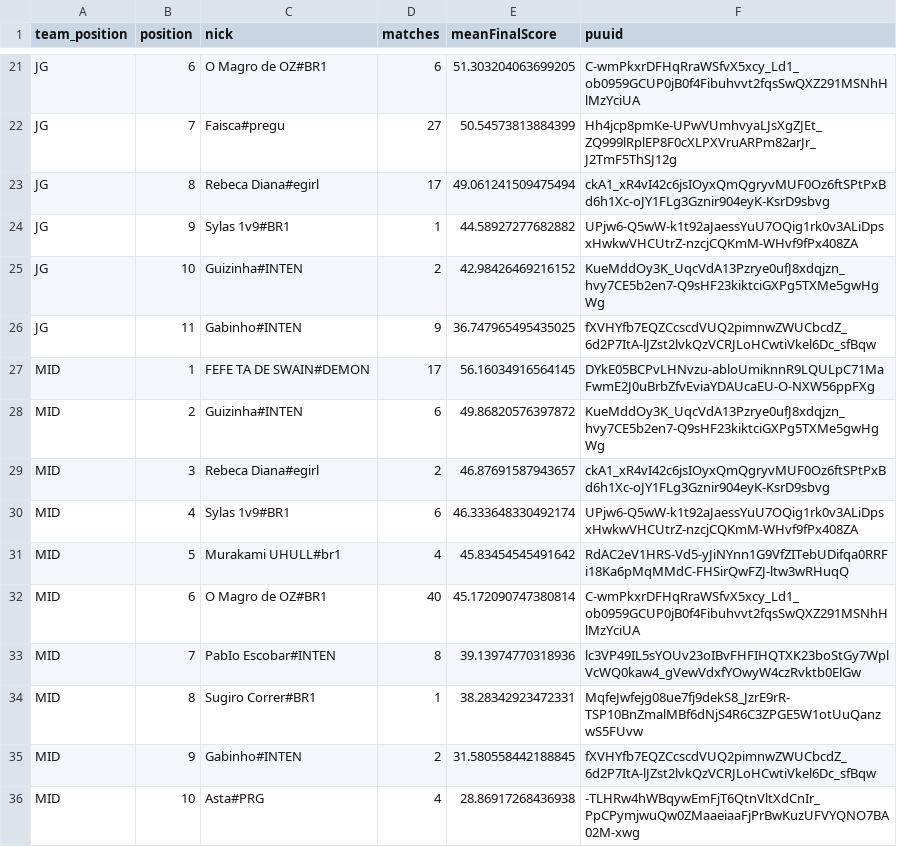
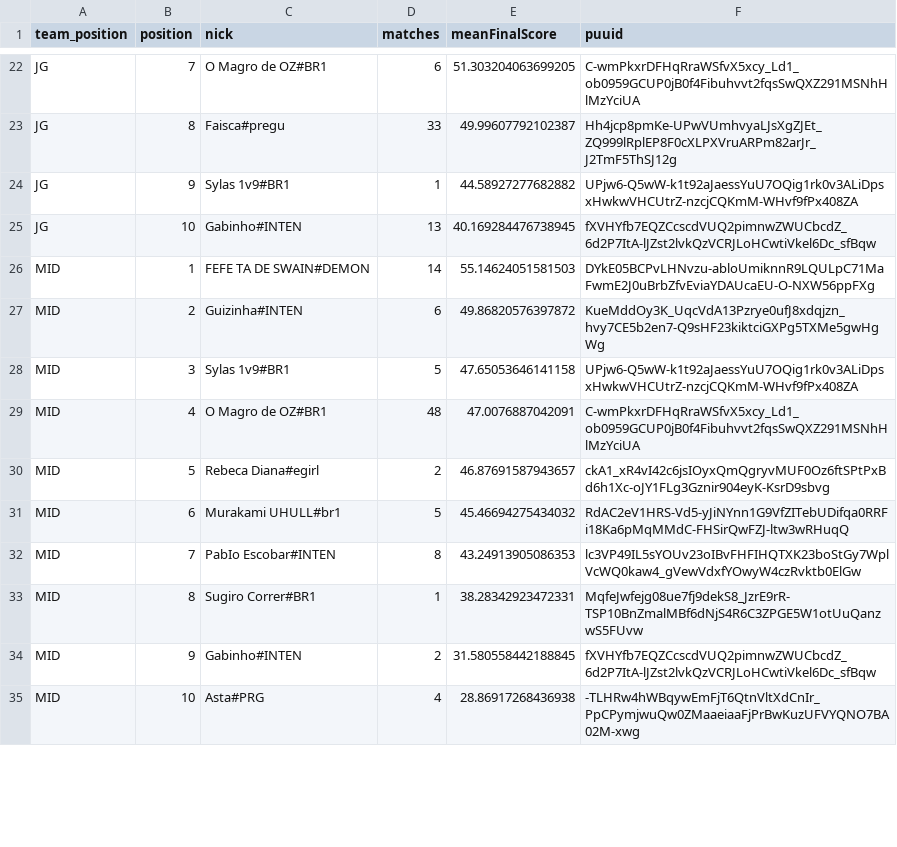
Before and after one commit to heitorel/capitaScore, a CSV file: assets/data/ranking_position_score_export.csv, drawn as a sheet; only a part is shown, gaps mark what is left out; removed rows and columns are numbered as before the commit, all else as after; the diff covers the shown part only; the diff names each change by its address in the sheet, - before the commit and + after, or states it on an @@ line.

```diff
--- a/assets/data/ranking_position_score_export.csv
+++ b/assets/data/ranking_position_score_export.csv
-B22 (position): 6
+B22 (position): 7
-B23 (position): 7
+B23 (position): 8
-D23 (matches): 27
+D23 (matches): 33
-E23 (meanFinalScore): 50.54573813884399
+E23 (meanFinalScore): 49.99607792102387
-row 23: JG | 8 | Rebeca Diana#egirl | 17 | 49.061241509475494 | ckA1_xR4vI42c6jsIOyxQmQgryvMUF0Oz6ftSPtPxBd6h1Xc-oJY1FLg3Gznir904eyK-KsrD9sbvg
-row 25: JG | 10 | Guizinha#INTEN | 2 | 42.98426469216152 | KueMddOy3K_UqcVdA13Pzrye0ufJ8xdqjzn_hvy7CE5b2en7-Q9sHF23kiktciGXPg5TXMe5gwHgWg
-B25 (position): 11
+B25 (position): 10
-D25 (matches): 9
+D25 (matches): 13
-E25 (meanFinalScore): 36.747965495435025
+E25 (meanFinalScore): 40.169284476738945
-D26 (matches): 17
+D26 (matches): 14
-E26 (meanFinalScore): 56.16034916564145
+E26 (meanFinalScore): 55.14624051581503
+row 28: MID | 3 | Sylas 1v9#BR1 | 5 | 47.65053646141158 | UPjw6-Q5wW-k1t92aJaessYuU7OQig1rk0v3ALiDpsxHwkwVHCUtrZ-nzcjCQKmM-WHvf9fPx408ZA
+row 29: MID | 4 | O Magro de OZ#BR1 | 48 | 47.0076887042091 | C-wmPkxrDFHqRraWSfvX5xcy_Ld1_ob0959GCUP0jB0f4Fibuhvvt2fqsSwQXZ291MSNhHlMzYciUA
-B30 (position): 3
+B30 (position): 5
-row 30: MID | 4 | Sylas 1v9#BR1 | 6 | 46.333648330492174 | UPjw6-Q5wW-k1t92aJaessYuU7OQig1rk0v3ALiDpsxHwkwVHCUtrZ-nzcjCQKmM-WHvf9fPx408ZA
-B31 (position): 5
+B31 (position): 6
-D31 (matches): 4
+D31 (matches): 5
-E31 (meanFinalScore): 45.83454545491642
+E31 (meanFinalScore): 45.46694275434032
-row 32: MID | 6 | O Magro de OZ#BR1 | 40 | 45.172090747380814 | C-wmPkxrDFHqRraWSfvX5xcy_Ld1_ob0959GCUP0jB0f4Fibuhvvt2fqsSwQXZ291MSNhHlMzYciUA
-E32 (meanFinalScore): 39.13974770318936
+E32 (meanFinalScore): 43.24913905086353
```
Also changed, not shown: 8 added rows, 6 removed rows and 51 edited cells elsewhere in this file, assets/data/match_individual_score_grouped_export.csv, assets/data/member_ranking_export.csv, 5 other files.
